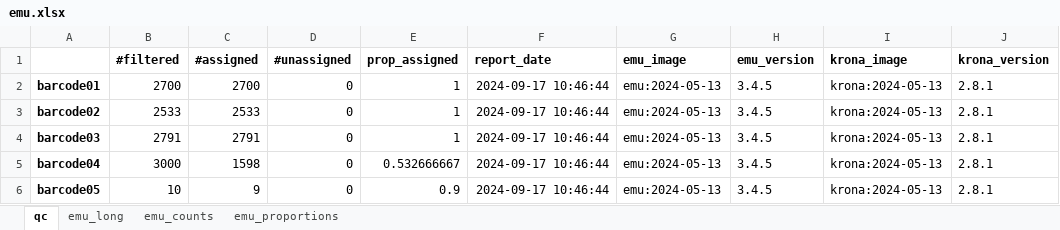
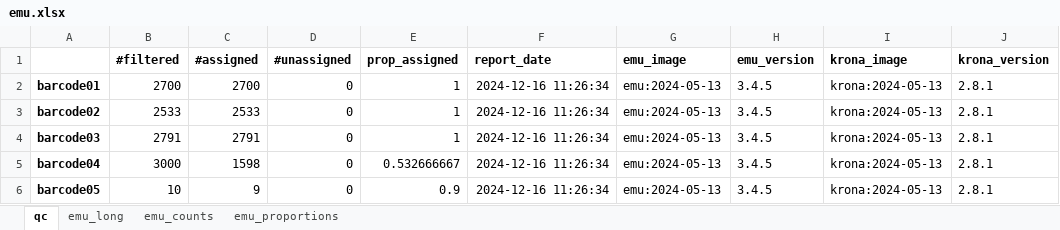
Before and after one commit to clinical-genomics-uppsala/Geneious_metabarcoding, an Excel workbook: data/emu.xlsx, sheet qc, drawn as a sheet; values as stored, in another font and other column widths than the file's, no borders; the diff names each change by its address in the sheet, - before the commit and + after, or states it on an @@ line.

```diff
--- a/data/emu.xlsx (sheet qc)
+++ b/data/emu.xlsx (sheet qc)
-F2:F6 (report_date): 2024-09-17 10:46:44
+F2:F6 (report_date): 2024-12-16 11:26:34
```
Also changed, not shown: sheet emu_long, 1 other file.
